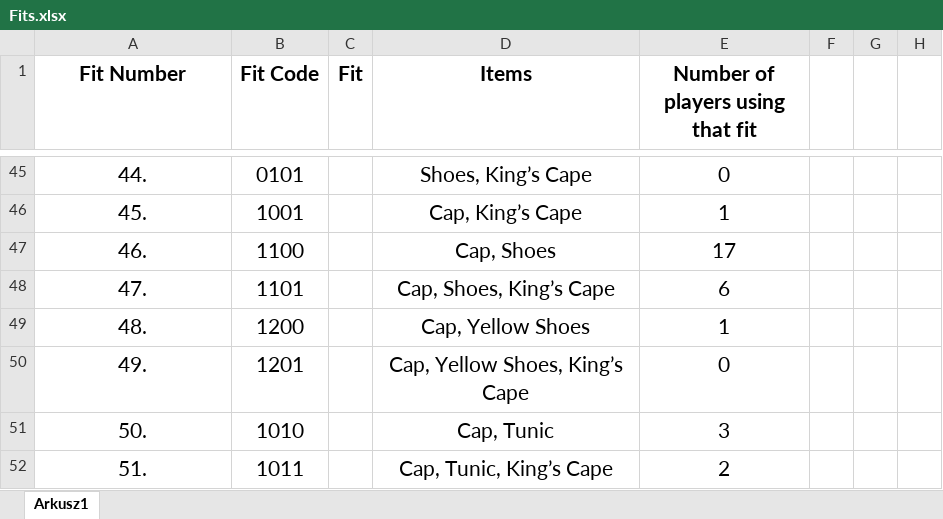
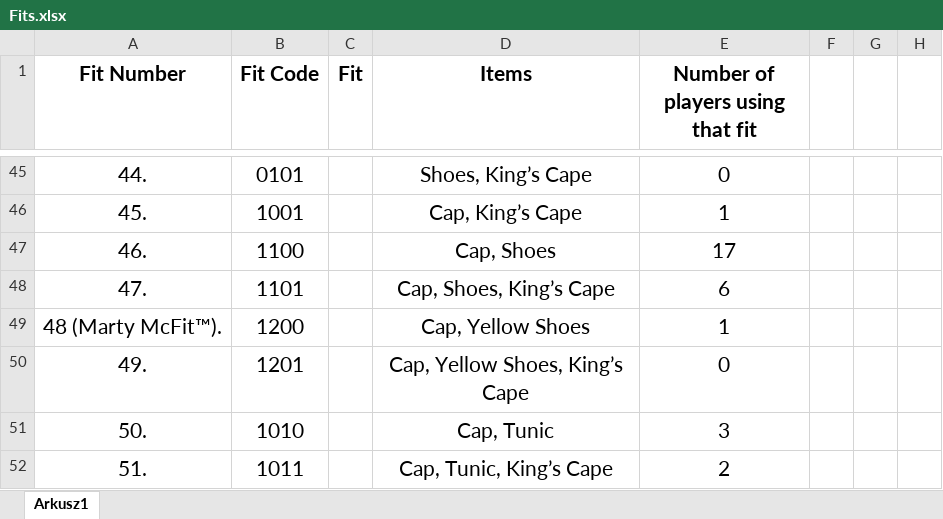
Before and after one commit to Rifre1/Jump-King-Statistics, an Excel workbook: Players Fits and Nationalities/Fits.xlsx, sheet Arkusz1, drawn as a sheet; only a part is shown, gaps mark what is left out; values as stored, in another font and other column widths than the file's, no borders; charts and pictures and conditional formats not drawn; the diff names each change by its address in the sheet, - before the commit and + after, or states it on an @@ line.

Commit message:
19th April, 2024

```diff
--- a/Players Fits and Nationalities/Fits.xlsx (sheet Arkusz1)
+++ b/Players Fits and Nationalities/Fits.xlsx (sheet Arkusz1)
-A49 (Fit Number): 48.
+A49 (Fit Number): 48 (Marty McFit™).
```
Also changed, not shown: charts or pictures.
